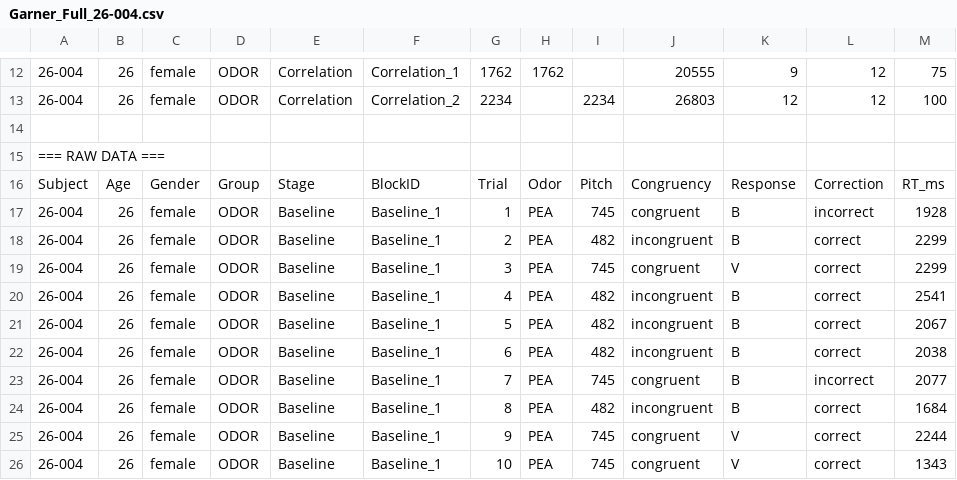
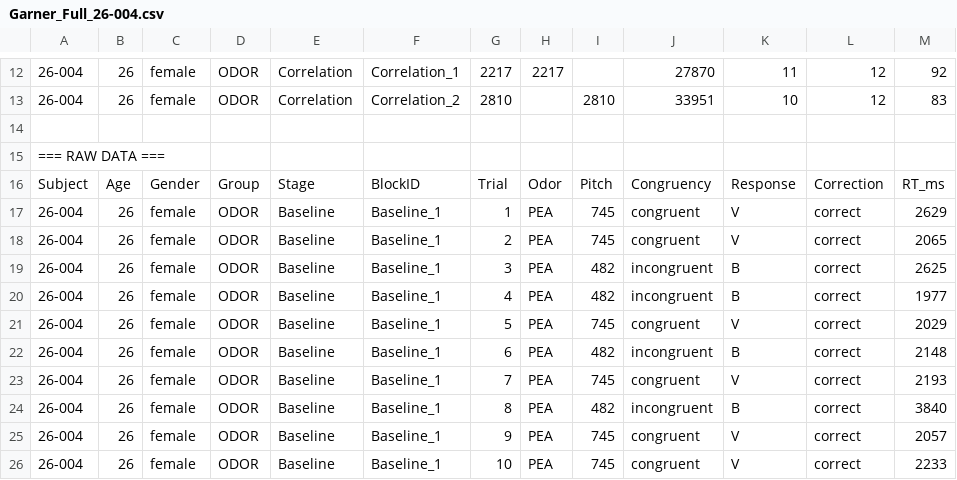
Before and after one commit to evyatarc3/Garner2026, a CSV file: Subjects/Garner_Full_26-004.csv, drawn as a sheet; only a part is shown, gaps mark what is left out; the diff covers the shown part only; the diff names each change by its address in the sheet, - before the commit and + after, or states it on an @@ line.

```diff
--- a/Subjects/Garner_Full_26-004.csv
+++ b/Subjects/Garner_Full_26-004.csv
-G12: 1762
+G12: 2217
-H12: 1762
+H12: 2217
-J12: 20555
+J12: 27870
-K12: 9
+K12: 11
-M12: 75
+M12: 92
-G13: 2234
+G13: 2810
-I13: 2234
+I13: 2810
-J13: 26803
+J13: 33951
-K13: 12
+K13: 10
-M13: 100
+M13: 83
-K17:K18: B
+K17:K18: V
-L17: incorrect
+L17: correct
-M17: 1928
+M17: 2629
-I18: 482
+I18: 745
-J18: incongruent
+J18: congruent
-M18: 2299
+M18: 2065
-I19: 745
+I19: 482
-J19: congruent
+J19: incongruent
-K19: V
+K19: B
-M19: 2299
+M19: 2625
-M20: 2541
+M20: 1977
-I21: 482
+I21: 745
-J21: incongruent
+J21: congruent
-K21: B
+K21: V
-M21: 2067
+M21: 2029
-M22: 2038
+M22: 2148
-K23: B
+K23: V
-L23: incorrect
+L23: correct
-M23: 2077
+M23: 2193
-M24: 1684
+M24: 3840
-M25: 2244
+M25: 2057
-M26: 1343
+M26: 2233
```
Also changed, not shown: 162 edited cells elsewhere in this file, Subjects/Garner_Full_28-001.csv, Subjects/Garner_Full_29-006.csv, 3 other files.
